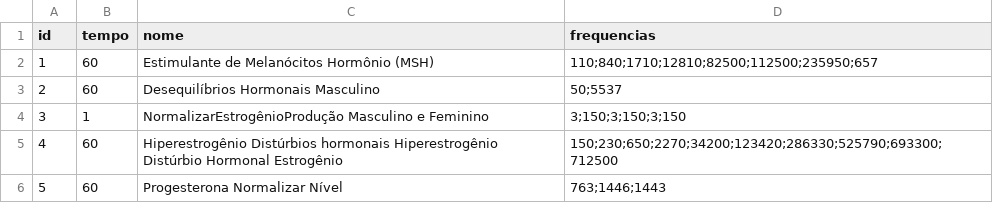
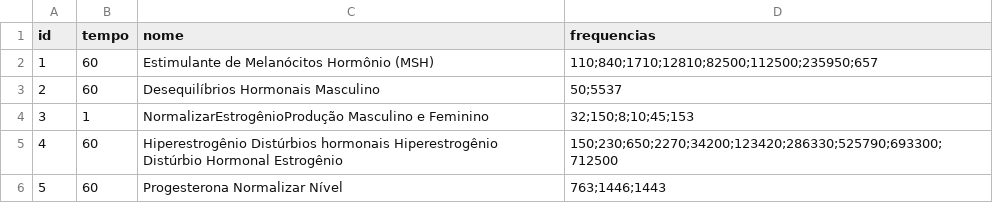
Before and after one commit to GeradorEscalar/protocolos, a CSV file: protocolos.csv, drawn as a sheet.

Commit message:
Update protocolos.csv

```diff
--- a/protocolos.csv
+++ b/protocolos.csv
@@ -3,3 +3,3 @@ id,tempo,nome,frequencias
 2,60,Desequilíbrios Hormonais Masculino,50;5537
-3,1,NormalizarEstrogênioProdução Masculino e Feminino,3;150;3;150;3;150
+3,1,NormalizarEstrogênioProdução Masculino e Feminino,32;150;8;10;45;153
 4,60,Hiperestrogênio Distúrbios hormonais Hiperestrogênio Distúrbio Hormonal Estrogênio,150;230;650;2270;34200;123420;286330;525790;693300;712500
```
